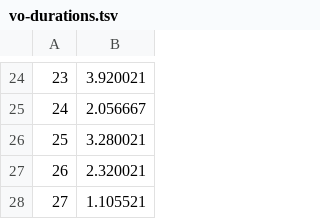
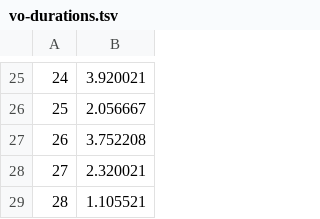
Before and after one commit to mgomita-ui/hatarakikata4-lp, a TSV file: tools/vo-durations.tsv, drawn as a sheet; only a part is shown, gaps mark what is left out; addresses are those after the commit; the diff covers the shown part only; the diff names each change by its address in the sheet, - before the commit and + after, or states it on an @@ line.

```diff
--- a/tools/vo-durations.tsv
+++ b/tools/vo-durations.tsv
@@ column A renumbered from row 18 down @@
-B27: 3.280021
+B27: 3.752208
```
Also changed, not shown: 12 added rows, 11 removed rows, 4 moved rows and 6 edited cells elsewhere in this file, 34 other files.
